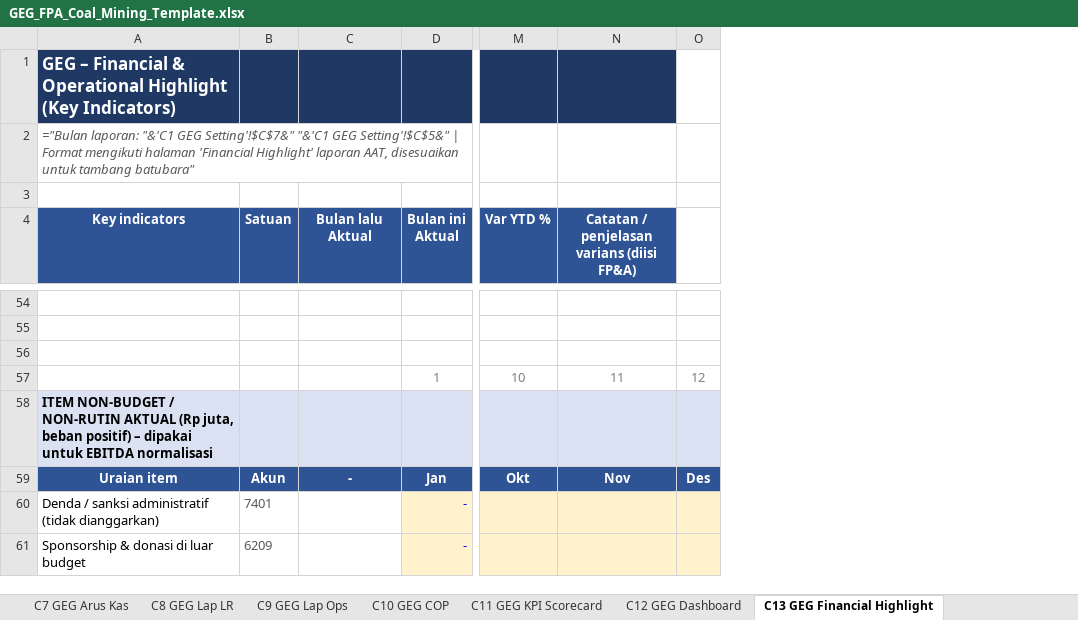
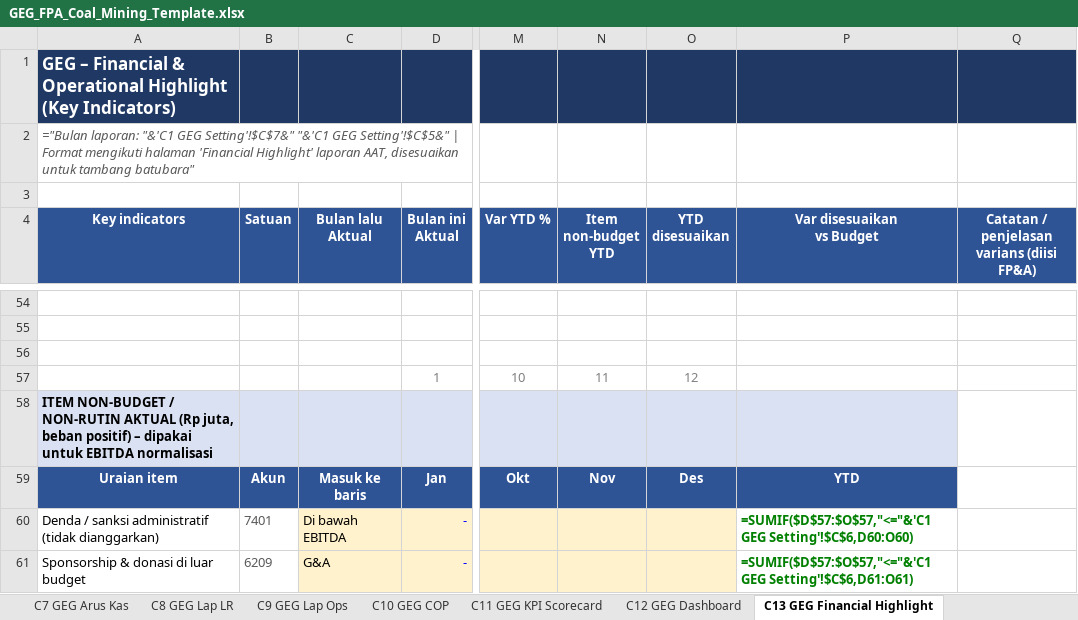
Before and after one commit to Riana-2106/Riana-NextGen-Builders-Final-Project, an Excel workbook: docs/fpa-global-energy-group/GEG_FPA_Coal_Mining_Template.xlsx, sheet C13 GEG Financial Highlight, drawn as a sheet; only a part is shown, gaps mark what is left out; values as stored, in another font and other column widths than the file's, no borders; formulas without a stored value are shown as written; removed rows and columns are numbered as before the commit, all else as after; the diff covers the shown part only; the diff names each change by its address in the sheet, - before the commit and + after, or states it on an @@ line.

```diff
--- a/docs/fpa-global-energy-group/GEG_FPA_Coal_Mining_Template.xlsx (sheet C13 GEG Financial Highlight)
+++ b/docs/fpa-global-energy-group/GEG_FPA_Coal_Mining_Template.xlsx (sheet C13 GEG Financial Highlight)
+column N (Item non-budget YTD), rows 57-59: 11 |  | Nov
+column O (YTD disesuaikan), rows 57-59: 12 |  | Des
+column P (Var disesuaikan vs Budget), rows 59-61: YTD | =SUMIF($D$57:$O$57,"<="&'C1 GEG Setting'!$C$6,D60:O60) | =SUMIF($D$57:$O$57,"<="&'C1 GEG Setting'!$C$6,D61:O61)
-column O, rows 57-59: 12 |  | Des
-Q57: 11
+Q57: (empty)
-Q58 fill: #D9E1F2
+Q58 fill: none
-C59 (Bulan lalu Aktual): -
+C59 (Bulan lalu Aktual): Masuk ke baris
-Q59: Nov
+Q59: (empty)
-Q59 fill: #2F5496
+Q59 fill: none
-C60 (Bulan lalu Aktual): (empty)
+C60 (Bulan lalu Aktual): Di bawah EBITDA
-C60:C61 fill: none
+C60:C61 fill: #FFF2CC
-Q60:Q61 fill: #FFF2CC
+Q60:Q61 fill: none
-C61 (Bulan lalu Aktual): (empty)
+C61 (Bulan lalu Aktual): G&A
```
Also changed, not shown: 3 added rows, 15 edited cells and cell formats elsewhere in this sheet, sheet C5 GEG LR Aktual, sheet C4 GEG LR Budget, sheet Cover, sheet C0 GEG Petunjuk, other sheet tabs, charts or pictures.
